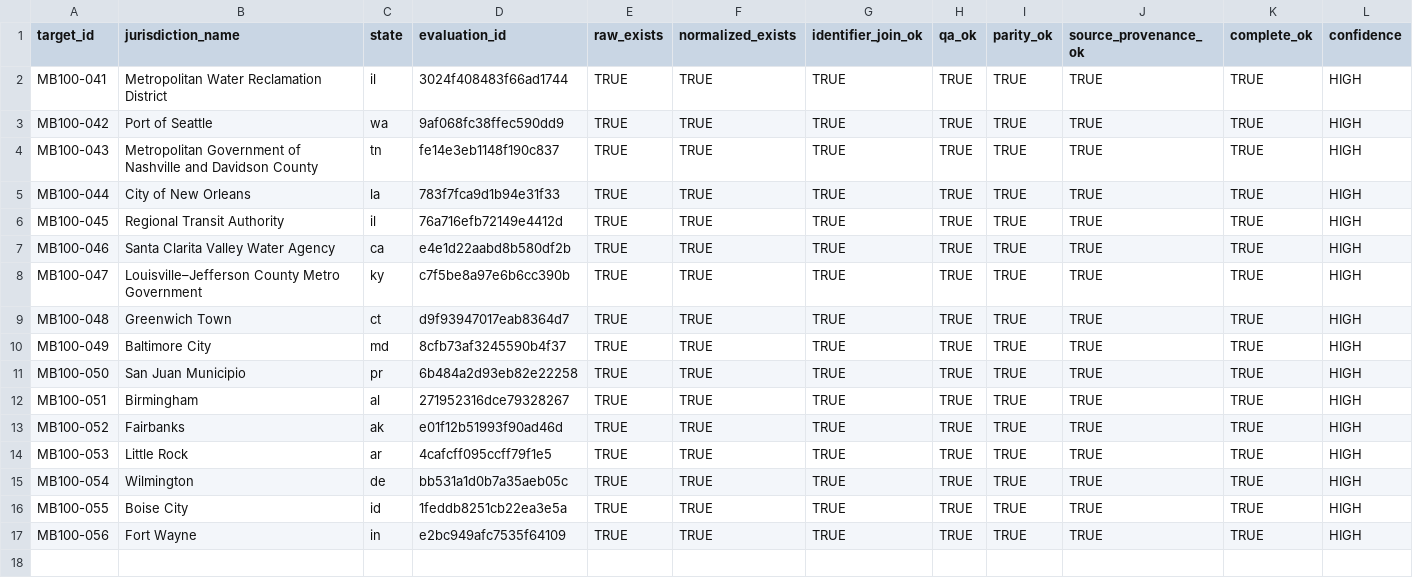
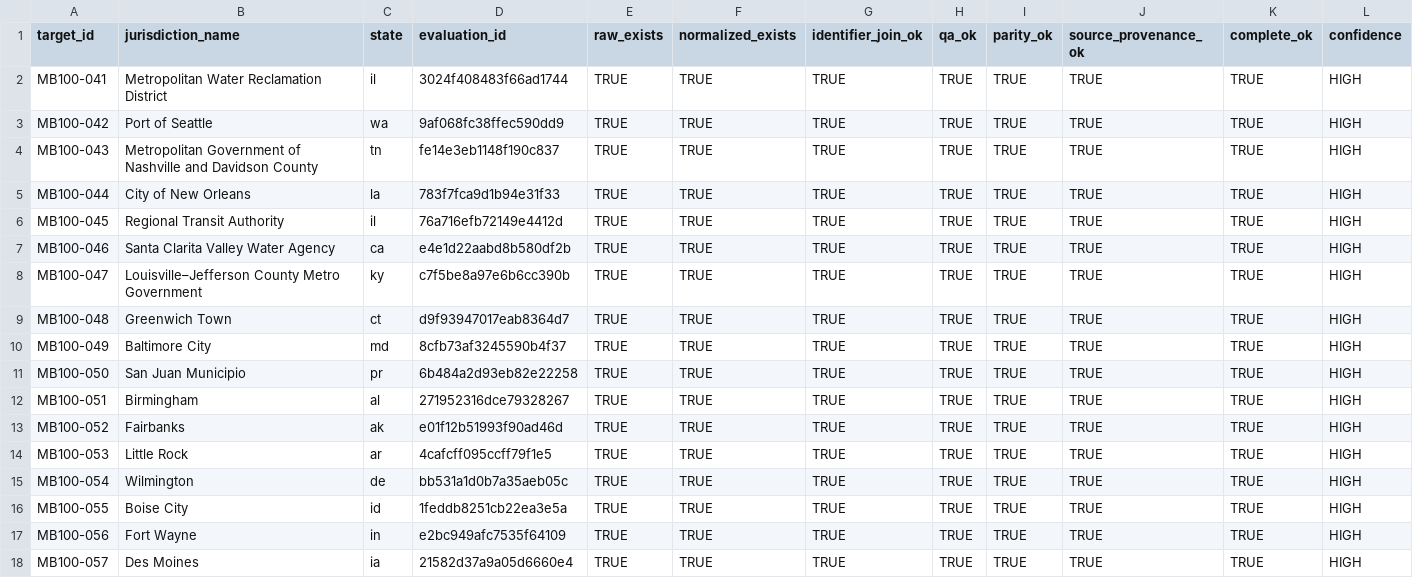
Before and after one commit to MightyLoud/Civic-Cartography, a CSV file: evidence/measured-batch-100/completion-register.csv, drawn as a sheet; only a part is shown; rows hold the shown columns only; the diff names each change by its address in the sheet, - before the commit and + after, or states it on an @@ line.

Commit message:
Record MB100-057 Des Moines completion evidence

```diff
--- a/evidence/measured-batch-100/completion-register.csv
+++ b/evidence/measured-batch-100/completion-register.csv
+row 18: MB100-057 | Des Moines | ia | 21582d37a9a05d6660e4 | TRUE | TRUE | TRUE | TRUE | TRUE | TRUE | TRUE | HIGH
```
